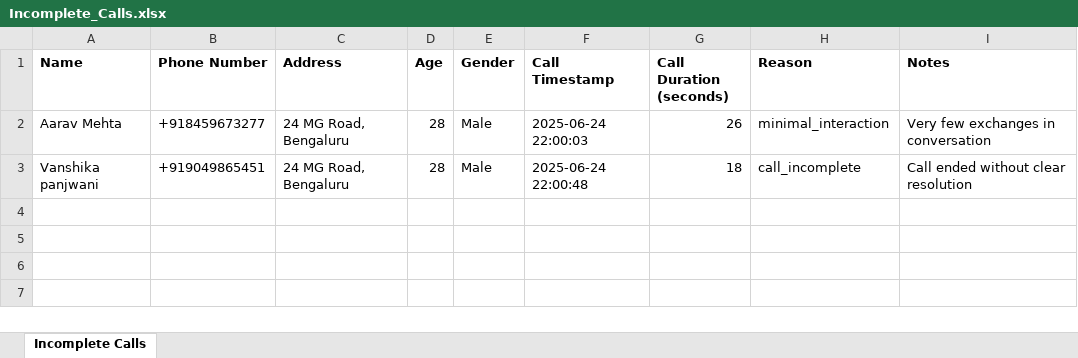
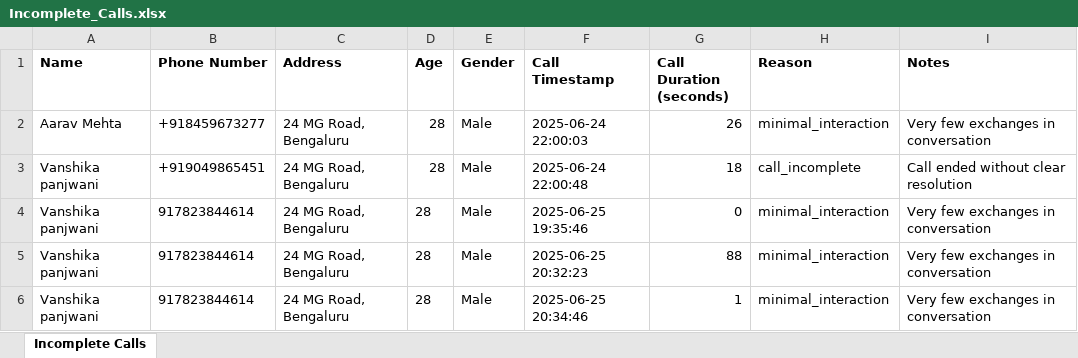
Before and after one commit to Krushnansh22/voice-agents, an Excel workbook: Incomplete_Calls.xlsx, sheet Incomplete Calls, drawn as a sheet; values as stored, in another font and other column widths than the file's, no borders; the diff names each change by its address in the sheet, - before the commit and + after, or states it on an @@ line.

```diff
--- a/Incomplete_Calls.xlsx (sheet Incomplete Calls)
+++ b/Incomplete_Calls.xlsx (sheet Incomplete Calls)
+row 4: Vanshika panjwani | 917823844614 | 24 MG Road, Bengaluru | 28 | Male | 2025-06-25 19:35:46 | 0 | minimal_interaction | Very few exchanges in conversation
+row 5: Vanshika panjwani | 917823844614 | 24 MG Road, Bengaluru | 28 | Male | 2025-06-25 20:32:23 | 88 | minimal_interaction | Very few exchanges in conversation
+row 6: Vanshika panjwani | 917823844614 | 24 MG Road, Bengaluru | 28 | Male | 2025-06-25 20:34:46 | 1 | minimal_interaction | Very few exchanges in conversation
```
Also changed, not shown: Appointment_Details.xlsx, Reschedule_Requests.xlsx, 3 other files.
